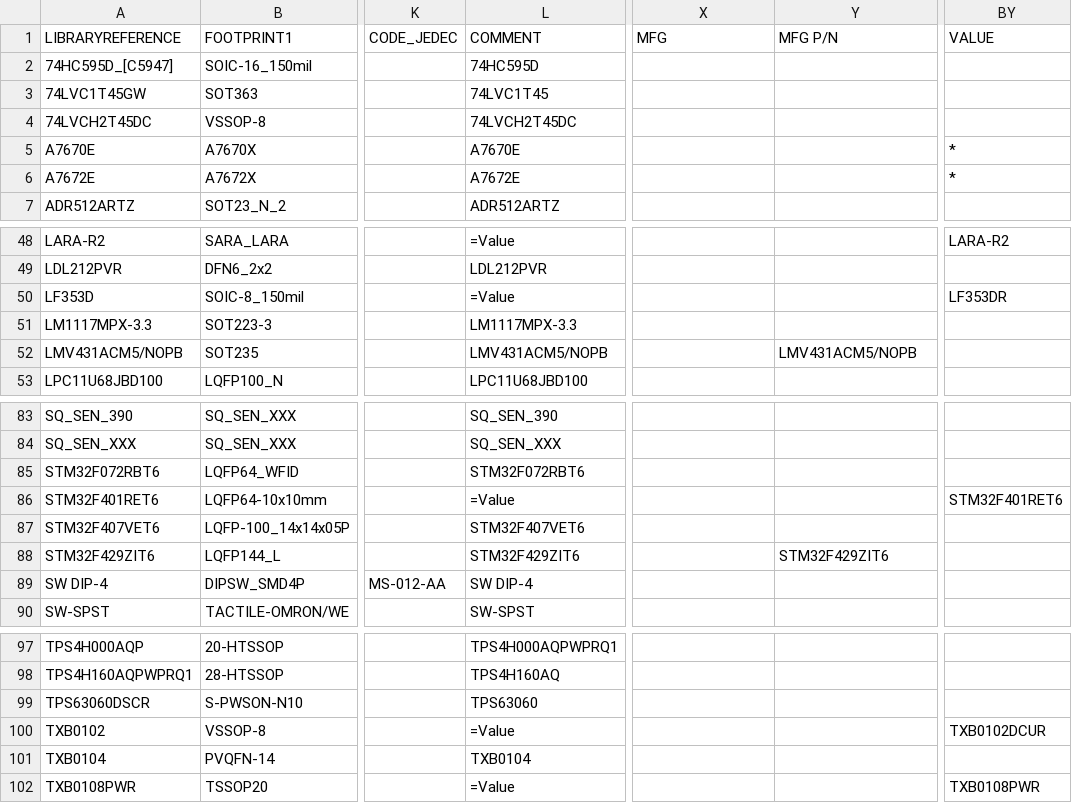
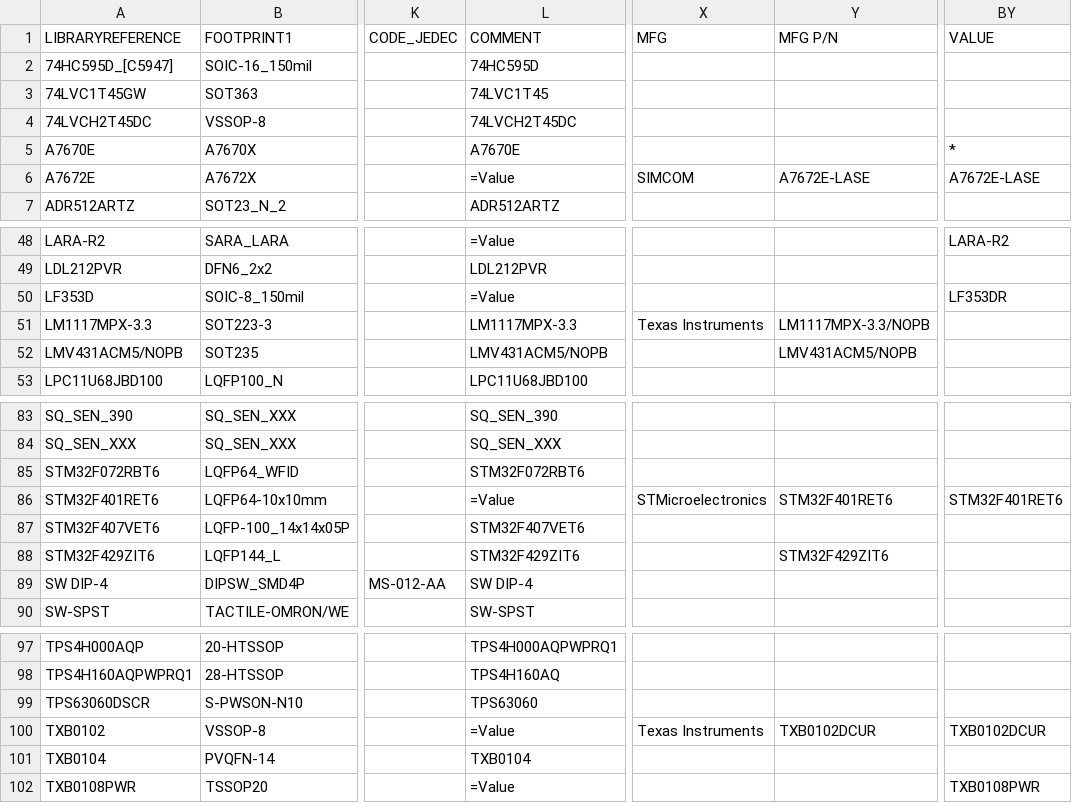
Before and after one commit to supawat593/myAltium_lib, a CSV file: IC_chip.csv, drawn as a sheet; only a part is shown, gaps mark what is left out; the diff names each change by its address in the sheet, - before the commit and + after, or states it on an @@ line.

```diff
--- a/IC_chip.csv
+++ b/IC_chip.csv
-L6 (COMMENT): A7672E
+L6 (COMMENT): =Value
-X6 (MFG): (empty)
+X6 (MFG): SIMCOM
-Y6 (MFG P/N): (empty)
+Y6 (MFG P/N): A7672E-LASE
-BY6 (VALUE): *
+BY6 (VALUE): A7672E-LASE
-X51 (MFG): (empty)
+X51 (MFG): Texas Instruments
-Y51 (MFG P/N): (empty)
+Y51 (MFG P/N): LM1117MPX-3.3/NOPB
-X86 (MFG): (empty)
+X86 (MFG): STMicroelectronics
-Y86 (MFG P/N): (empty)
+Y86 (MFG P/N): STM32F401RET6
-X100 (MFG): (empty)
+X100 (MFG): Texas Instruments
-Y100 (MFG P/N): (empty)
+Y100 (MFG P/N): TXB0102DCUR
```
Also changed, not shown: Connectors.csv, Diodes.csv, 5 other files.
